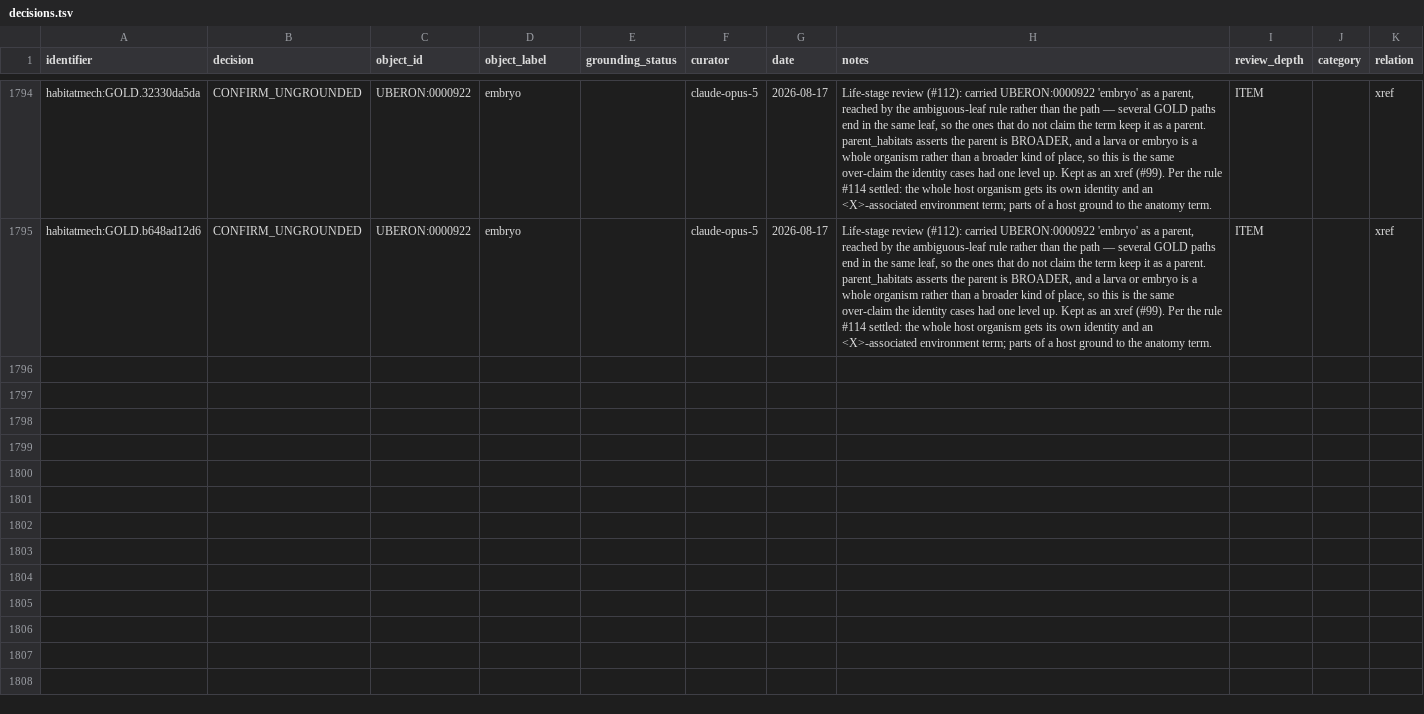
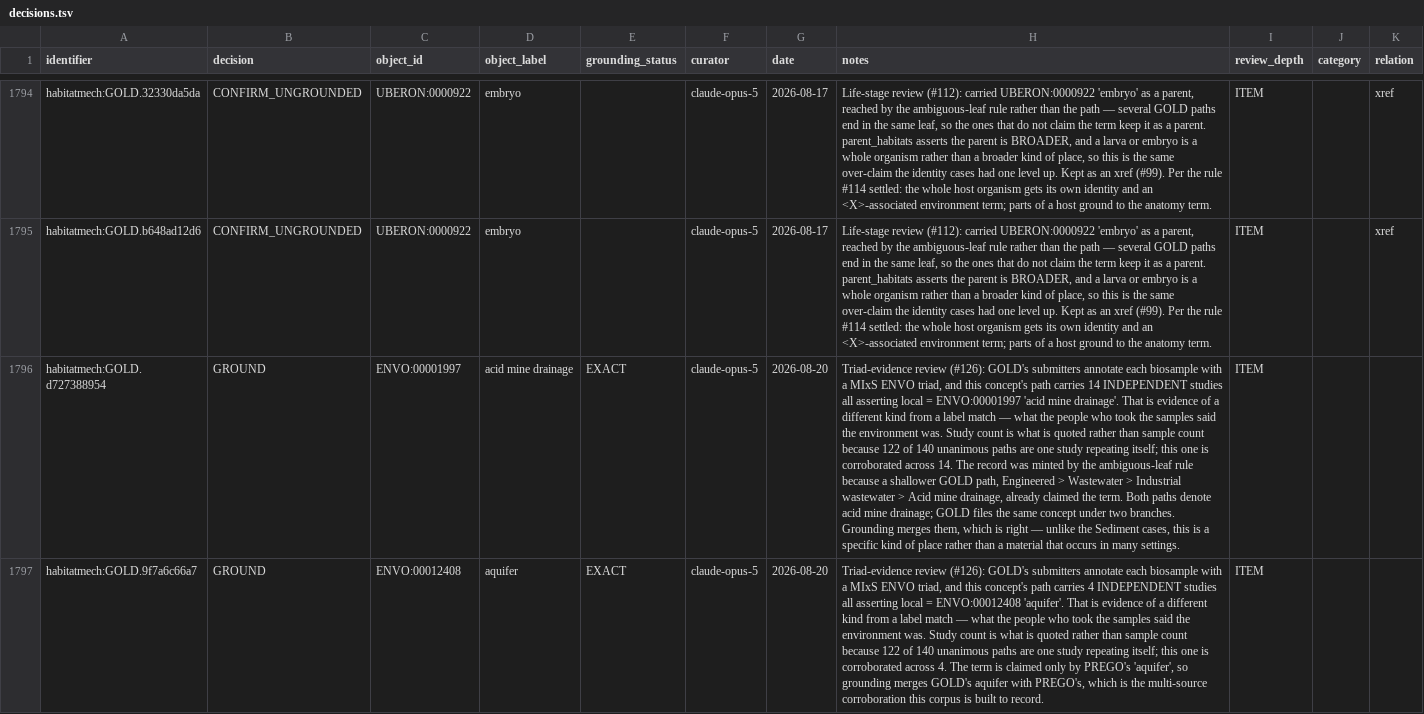
Before and after one commit to CultureBotAI/HabitatMech, a TSV file: curation/decisions.tsv, drawn as a sheet; only a part is shown, gaps mark what is left out; the diff covers the shown part only; the diff names each change by its address in the sheet, - before the commit and + after, or states it on an @@ line.

```diff
--- a/curation/decisions.tsv
+++ b/curation/decisions.tsv
+row 1796: habitatmech:GOLD.d727388954 | GROUND | ENVO:00001997 | acid mine drainage | EXACT | claude-opus-5 | 2026-08-20 | Triad-evidence review (#126): GOLD's submitters annotate each biosample with a MIxS ENVO triad, and this concept's path carries 14 INDEPENDENT studies all asserting local = ENVO:00001997 'acid mine drainage'. That is evidence of a different kind from a label match — what the people who took the samples said the environment was. Study count is what is quoted rather than sample count because 122 of 140 unanimous paths are one study repeating itself; this one is corroborated across 14. The record was minted by the ambiguous-leaf rule because a shallower GOLD path, Engineered > Wastewater > Industrial wastewater > Acid mine drainage, already claimed the term. Both paths denote acid mine drainage; GOLD files the same concept under two branches. Grounding merges them, which is right — unlike the Sediment cases, this is a specific kind of place rather than a material that occurs in many settings. | ITEM
+row 1797: habitatmech:GOLD.9f7a6c66a7 | GROUND | ENVO:00012408 | aquifer | EXACT | claude-opus-5 | 2026-08-20 | Triad-evidence review (#126): GOLD's submitters annotate each biosample with a MIxS ENVO triad, and this concept's path carries 4 INDEPENDENT studies all asserting local = ENVO:00012408 'aquifer'. That is evidence of a different kind from a label match — what the people who took the samples said the environment was. Study count is what is quoted rather than sample count because 122 of 140 unanimous paths are one study repeating itself; this one is corroborated across 4. The term is claimed only by PREGO's 'aquifer', so grounding merges GOLD's aquifer with PREGO's, which is the multi-source corroboration this corpus is built to record. | ITEM
```
Also changed, not shown: 3 added rows elsewhere in this file, data/habitats/PATHS.tsv, data/habitats/RETIRED.tsv, 33 other files.
